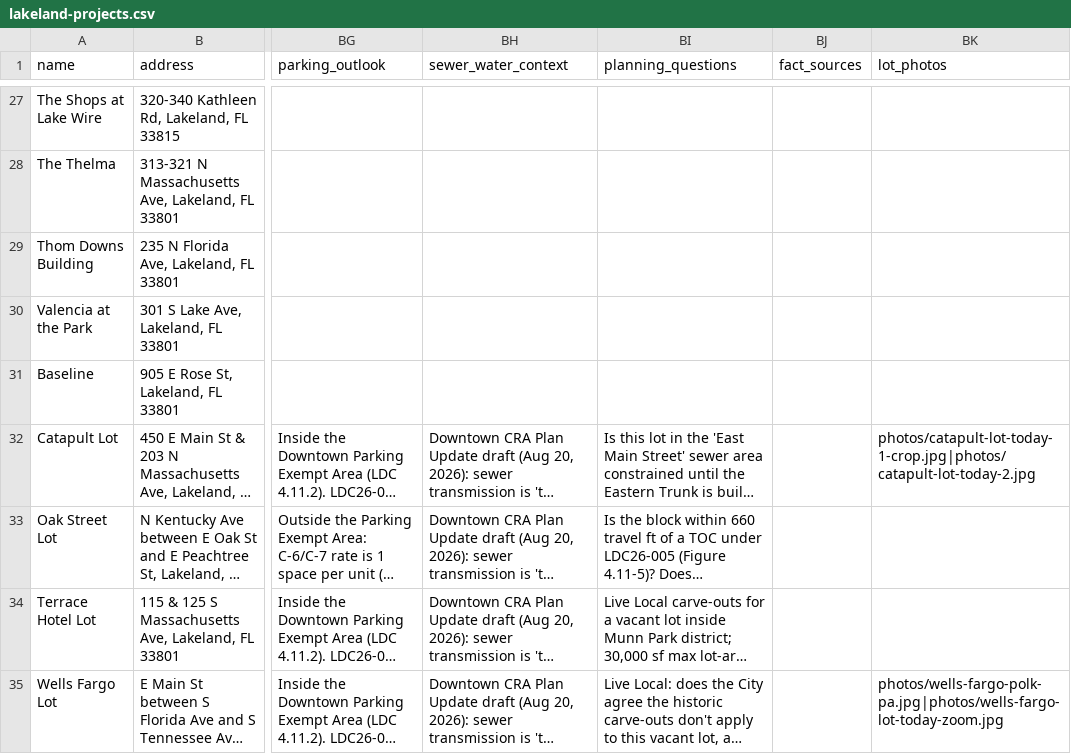
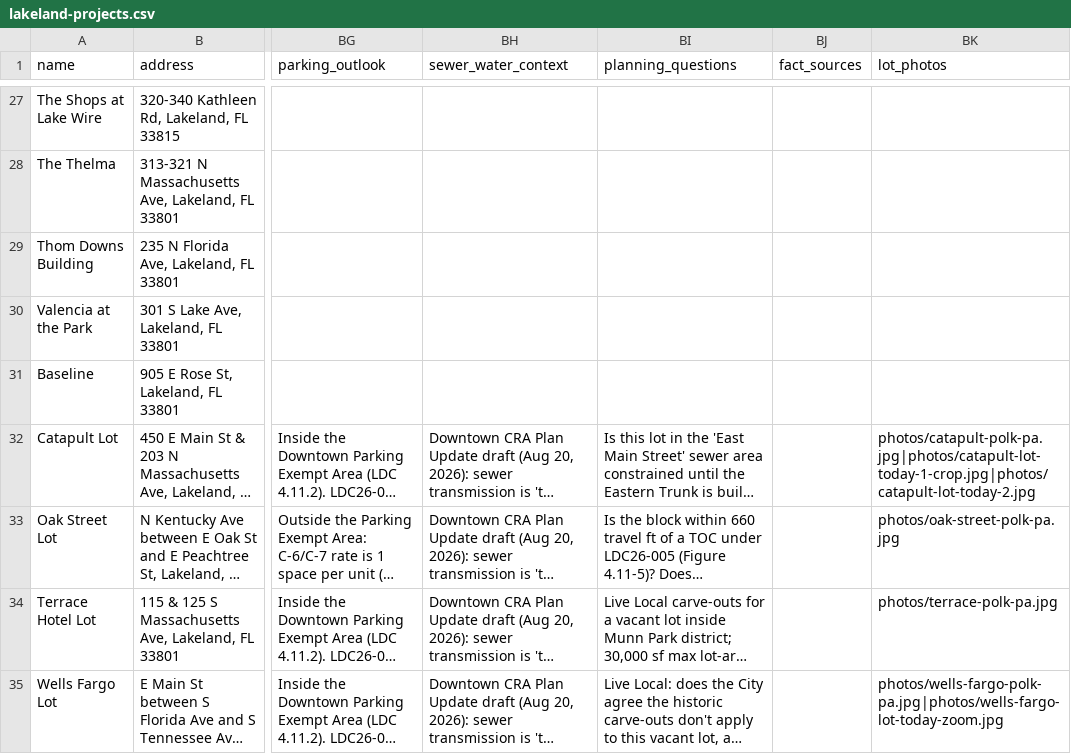
Before and after one commit to lakelandedc/lakeland-development-tracker, a CSV file: lakeland-projects.csv, drawn as a sheet; only a part is shown, gaps mark what is left out; long unchanged cells end in …; the diff names each change by its address in the sheet, - before the commit and + after, or states it on an @@ line.

```diff
--- a/lakeland-projects.csv
+++ b/lakeland-projects.csv
-BK32 (lot_photos): photos/catapult-lot-today-1-crop.jpg|photos/catapult-lot-today-2.jpg
+BK32 (lot_photos): photos/catapult-polk-pa.jpg|photos/catapult-lot-today-1-crop.jpg|photos/catapult-lot-today-2.jpg
-BK33 (lot_photos): (empty)
+BK33 (lot_photos): photos/oak-street-polk-pa.jpg
-BK34 (lot_photos): (empty)
+BK34 (lot_photos): photos/terrace-polk-pa.jpg
```
Also changed, not shown: 4 other files.
